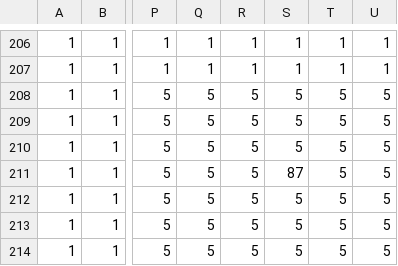
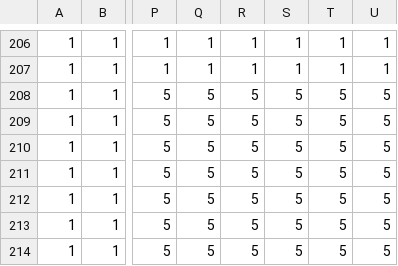
Before and after one commit to 0824yakan-bit/Monster, a CSV file: Resources/CSV/map.csv, drawn as a sheet; only a part is shown, gaps mark what is left out; the diff names each change by its address in the sheet, - before the commit and + after, or states it on an @@ line.

```diff
--- a/Resources/CSV/map.csv
+++ b/Resources/CSV/map.csv
-S211: 87
+S211: 5
```
Also changed, not shown: Resources/CSV/object.csv, 8 other files.
